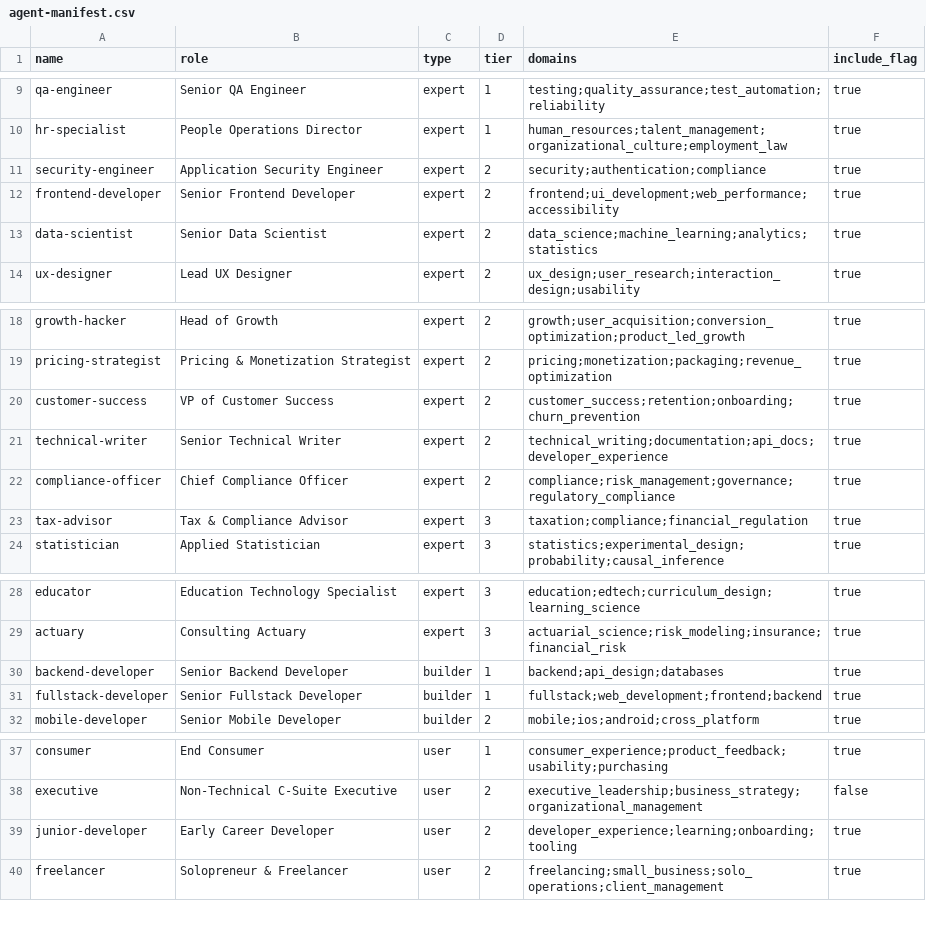
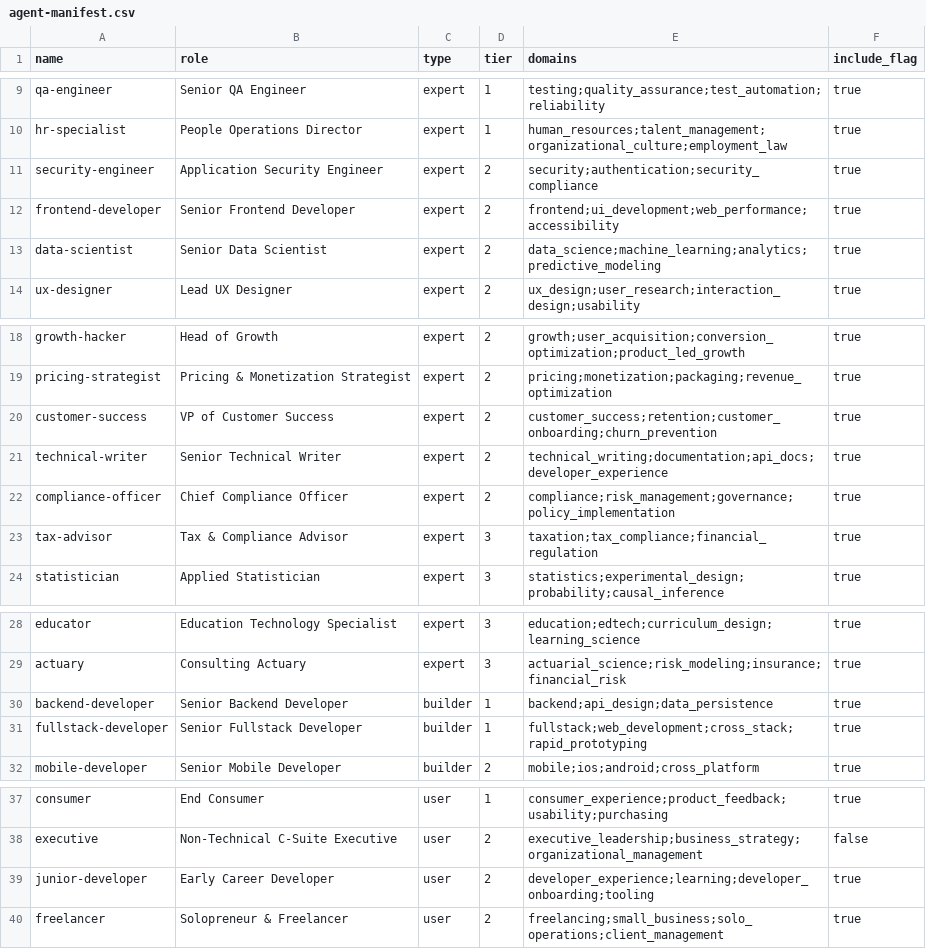
Before and after one commit to tondinugraha/aicouncil, a CSV file: src/aicouncil/agents/agent-manifest.csv, drawn as a sheet; only a part is shown, gaps mark what is left out.

```diff
--- a/src/aicouncil/agents/agent-manifest.csv
+++ b/src/aicouncil/agents/agent-manifest.csv
@@ -10,5 +10,5 @@ qa-engineer,Senior QA Engineer,expert,1,testing;quality_assurance;test_automatio
 hr-specialist,People Operations Director,expert,1,human_resources;talent_management;organizational_culture;employment_law,true
-security-engineer,Application Security Engineer,expert,2,security;authentication;compliance,true
+security-engineer,Application Security Engineer,expert,2,security;authentication;security_compliance,true
 frontend-developer,Senior Frontend Developer,expert,2,frontend;ui_development;web_performance;accessibility,true
-data-scientist,Senior Data Scientist,expert,2,data_science;machine_learning;analytics;statistics,true
+data-scientist,Senior Data Scientist,expert,2,data_science;machine_learning;analytics;predictive_modeling,true
 ux-designer,Lead UX Designer,expert,2,ux_design;user_research;interaction_design;usability,true
@@ -19,6 +19,6 @@ growth-hacker,Head of Growth,expert,2,growth;user_acquisition;conversion_optimiz
 pricing-strategist,Pricing & Monetization Strategist,expert,2,pricing;monetization;packaging;revenue_optimization,true
-customer-success,VP of Customer Success,expert,2,customer_success;retention;onboarding;churn_prevention,true
+customer-success,VP of Customer Success,expert,2,customer_success;retention;customer_onboarding;churn_prevention,true
 technical-writer,Senior Technical Writer,expert,2,technical_writing;documentation;api_docs;developer_experience,true
-compliance-officer,Chief Compliance Officer,expert,2,compliance;risk_management;governance;regulatory_compliance,true
-tax-advisor,Tax & Compliance Advisor,expert,3,taxation;compliance;financial_regulation,true
+compliance-officer,Chief Compliance Officer,expert,2,compliance;risk_management;governance;policy_implementation,true
+tax-advisor,Tax & Compliance Advisor,expert,3,taxation;tax_compliance;financial_regulation,true
 statistician,Applied Statistician,expert,3,statistics;experimental_design;probability;causal_inference,true
@@ -29,4 +29,4 @@ educator,Education Technology Specialist,expert,3,education;edtech;curriculum_de
 actuary,Consulting Actuary,expert,3,actuarial_science;risk_modeling;insurance;financial_risk,true
-backend-developer,Senior Backend Developer,builder,1,backend;api_design;databases,true
-fullstack-developer,Senior Fullstack Developer,builder,1,fullstack;web_development;frontend;backend,true
+backend-developer,Senior Backend Developer,builder,1,backend;api_design;data_persistence,true
+fullstack-developer,Senior Fullstack Developer,builder,1,fullstack;web_development;cross_stack;rapid_prototyping,true
 mobile-developer,Senior Mobile Developer,builder,2,mobile;ios;android;cross_platform,true
@@ -38,3 +38,3 @@ consumer,End Consumer,user,1,consumer_experience;product_feedback;usability;purc
 executive,Non-Technical C-Suite Executive,user,2,executive_leadership;business_strategy;organizational_management,false
-junior-developer,Early Career Developer,user,2,developer_experience;learning;onboarding;tooling,true
+junior-developer,Early Career Developer,user,2,developer_experience;learning;developer_onboarding;tooling,true
 freelancer,Solopreneur & Freelancer,user,2,freelancing;small_business;solo_operations;client_management,true
```
Also changed, not shown: 11 other files.
